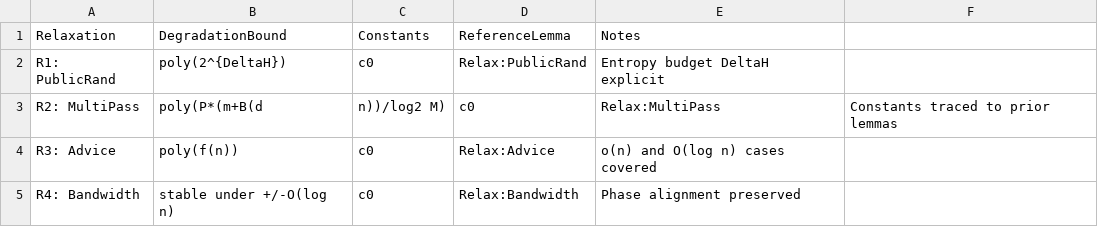
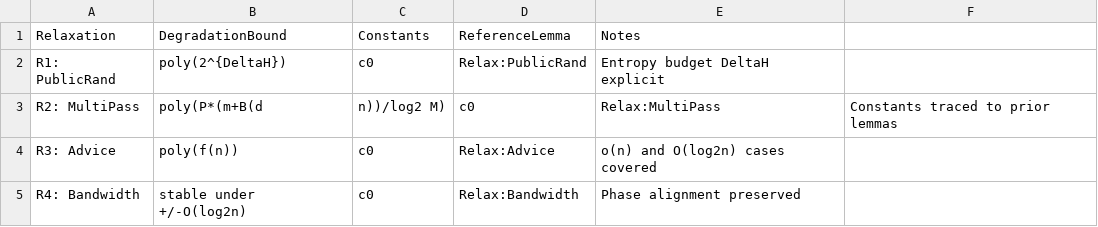
Before and after one commit to Acloyer/Psi-TM, a CSV file: results/2025-08-28/relaxations.csv, drawn as a sheet.

```diff
--- a/results/2025-08-28/relaxations.csv
+++ b/results/2025-08-28/relaxations.csv
@@ -3,3 +3,3 @@ R1: PublicRand,poly(2^{DeltaH}),c0,Relax:PublicRand,Entropy budget DeltaH explic
 R2: MultiPass,poly(P*(m+B(d,n))/log2 M),c0,Relax:MultiPass,Constants traced to prior lemmas
-R3: Advice,poly(f(n)),c0,Relax:Advice,o(n) and O(log n) cases covered
-R4: Bandwidth,stable under +/-O(log n),c0,Relax:Bandwidth,Phase alignment preserved
+R3: Advice,poly(f(n)),c0,Relax:Advice,o(n) and O(log2n) cases covered
+R4: Bandwidth,stable under +/-O(log2n),c0,Relax:Bandwidth,Phase alignment preserved
```
Also changed, not shown: results/2025-08-28/bridges.csv, results/2025-08-29/relaxations.csv, 6 other files.
